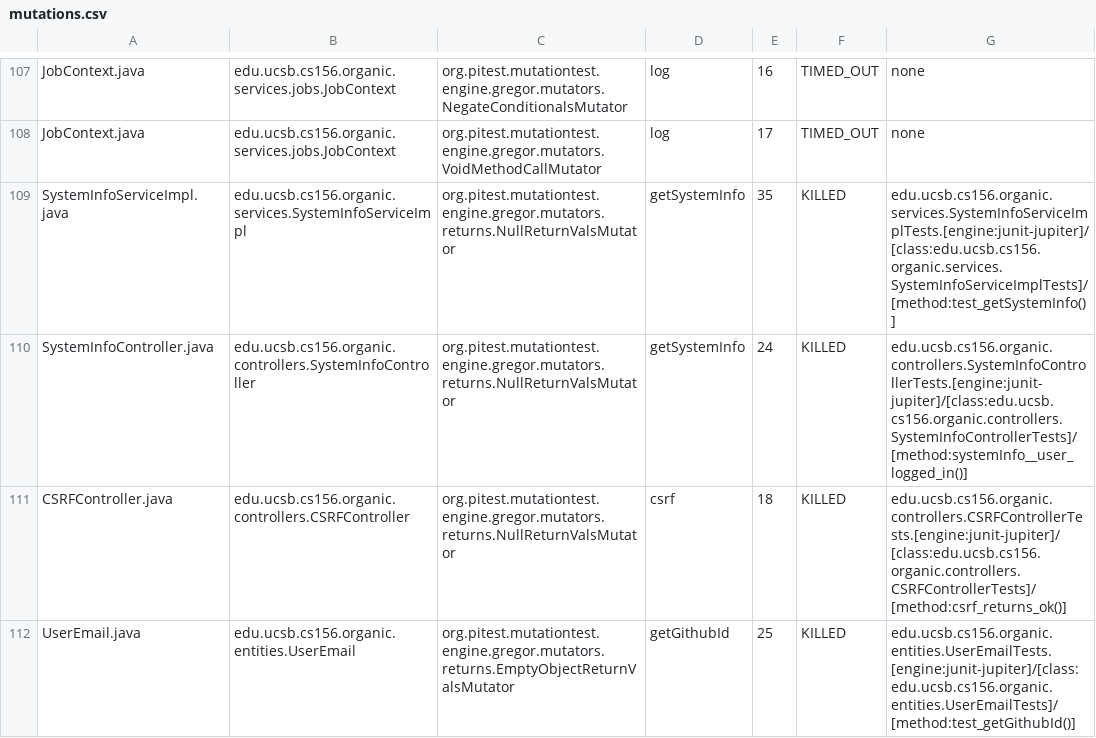
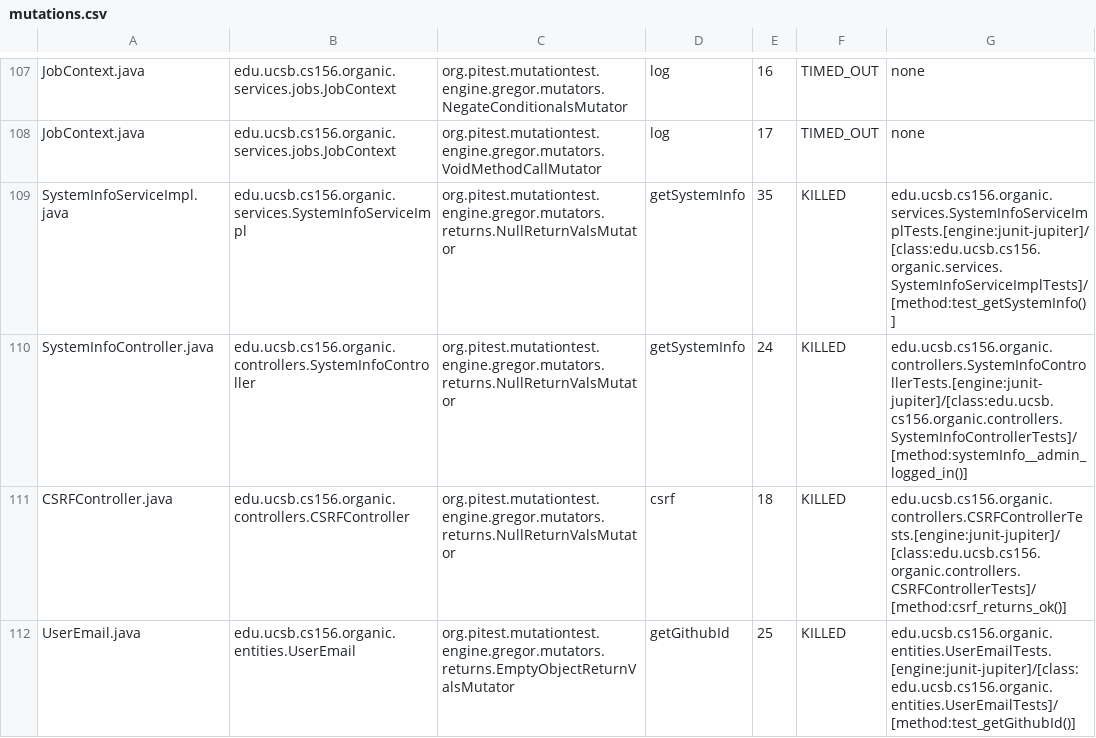
Before and after one commit to ucsb-cs156-s24/proj-organic-s24-5pm-2, a CSV file: prs/41/pitest/mutations.csv, drawn as a sheet; only a part is shown, gaps mark what is left out; the diff covers the shown part only.

Commit message:
Deploying to gh-pages from @ ucsb-cs156-s24/proj-organic-s24-5pm-2@83604b563c0bb6c43318181517c8efcbd4b99654 🚀

```diff
--- a/prs/41/pitest/mutations.csv
+++ b/prs/41/pitest/mutations.csv
@@ -109,3 +109,3 @@ JobContext.java,edu.ucsb.cs156.organic.services.jobs.JobContext,org.pitest.mutat
 SystemInfoServiceImpl.java,edu.ucsb.cs156.organic.services.SystemInfoServiceImpl,org.pitest.mutationtest.engine.gregor.mutators.returns.NullReturnValsMutator,getSystemInfo,35,KILLED,edu.ucsb.cs156.organic.services.SystemInfoServiceImplTests.[engine:junit-jupiter]/[class:edu.ucsb.cs156.organic.services.SystemInfoServiceImplTests]/[method:test_getSystemInfo()]
-SystemInfoController.java,edu.ucsb.cs156.organic.controllers.SystemInfoController,org.pitest.mutationtest.engine.gregor.mutators.returns.NullReturnValsMutator,getSystemInfo,24,KILLED,edu.ucsb.cs156.organic.controllers.SystemInfoControllerTests.[engine:junit-jupiter]/[class:edu.ucsb.cs156.organic.controllers.SystemInfoControllerTests]/[method:systemInfo__user_logged_in()]
+SystemInfoController.java,edu.ucsb.cs156.organic.controllers.SystemInfoController,org.pitest.mutationtest.engine.gregor.mutators.returns.NullReturnValsMutator,getSystemInfo,24,KILLED,edu.ucsb.cs156.organic.controllers.SystemInfoControllerTests.[engine:junit-jupiter]/[class:edu.ucsb.cs156.organic.controllers.SystemInfoControllerTests]/[method:systemInfo__admin_logged_in()]
 CSRFController.java,edu.ucsb.cs156.organic.controllers.CSRFController,org.pitest.mutationtest.engine.gregor.mutators.returns.NullReturnValsMutator,csrf,18,KILLED,edu.ucsb.cs156.organic.controllers.CSRFControllerTests.[engine:junit-jupiter]/[class:edu.ucsb.cs156.organic.controllers.CSRFControllerTests]/[method:csrf_returns_ok()]
```
Also changed, not shown: 14 edited cells elsewhere in this file, 17 other files.
